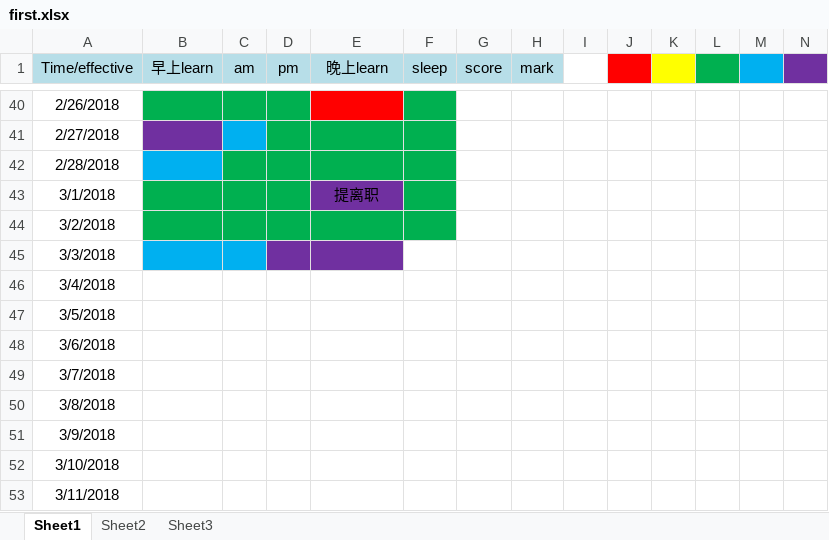
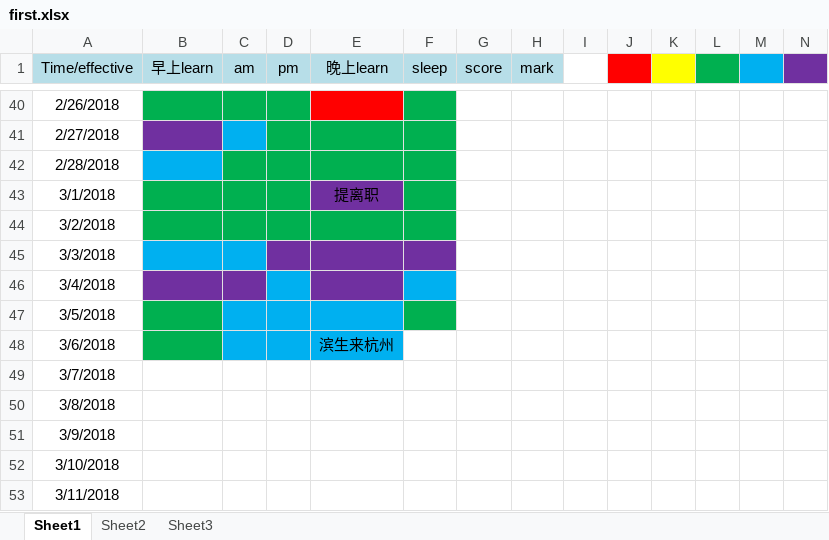
Before and after one commit to RockyDong/dream_plan, an Excel workbook: first.xlsx, sheet Sheet1, drawn as a sheet; only a part is shown, gaps mark what is left out; values as stored, in another font and other column widths than the file's, no borders; the diff names each change by its address in the sheet, - before the commit and + after, or states it on an @@ line.

Commit message:
new serveral perfect days, keep your step of learning

```diff
--- a/first.xlsx (sheet Sheet1)
+++ b/first.xlsx (sheet Sheet1)
-F45 fill: none
+F45 fill: #7030A0
-B46:C46 fill: none
+B46:C46 fill: #7030A0
-D46 fill: none
+D46 fill: #00B0F0
-E46 fill: none
+E46 fill: #7030A0
-F46 fill: none
+F46 fill: #00B0F0
-B47:B48 fill: none
+B47:B48 fill: #00B050
-C47:E48 fill: none
+C47:E48 fill: #00B0F0
-F47 fill: none
+F47 fill: #00B050
-E48 (晚上learn): (empty)
+E48 (晚上learn): 滨生来杭州
```
